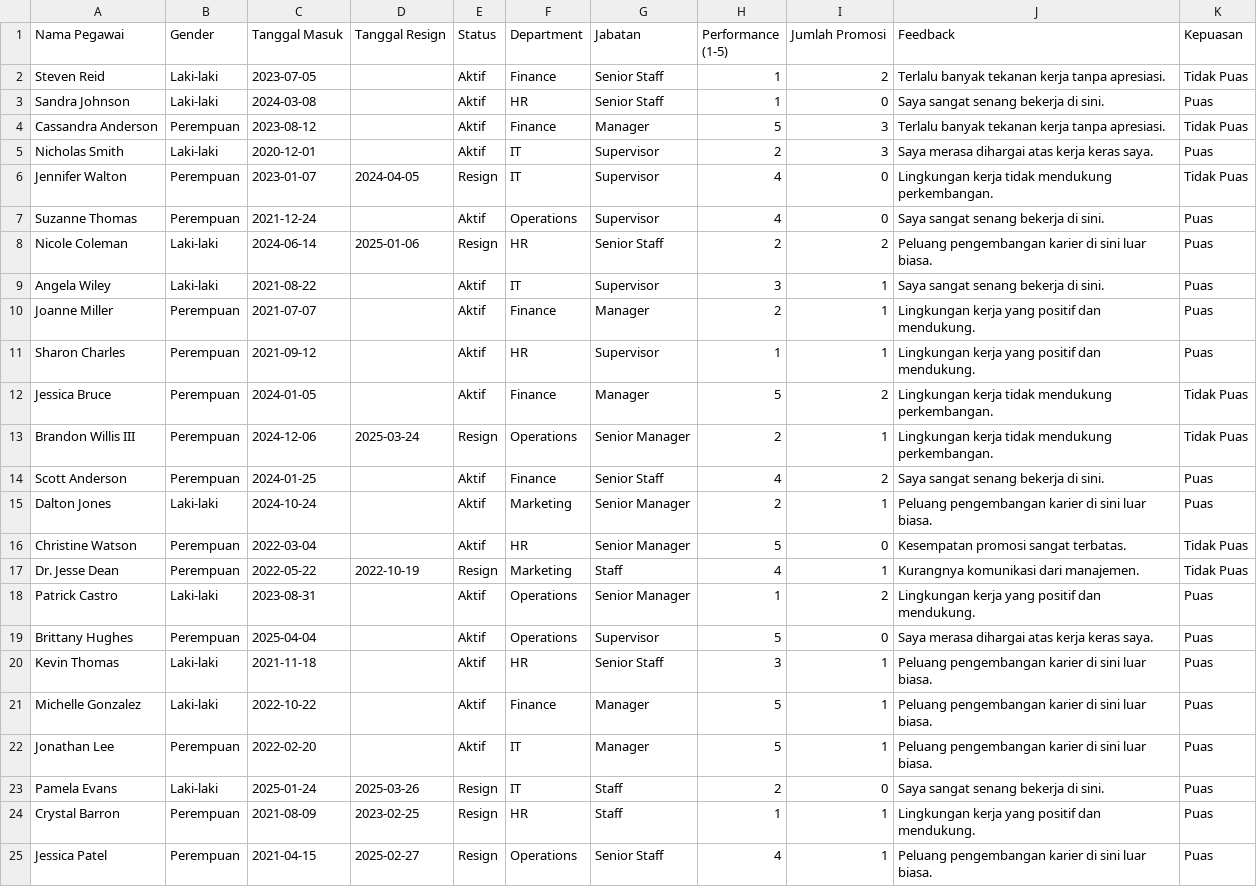
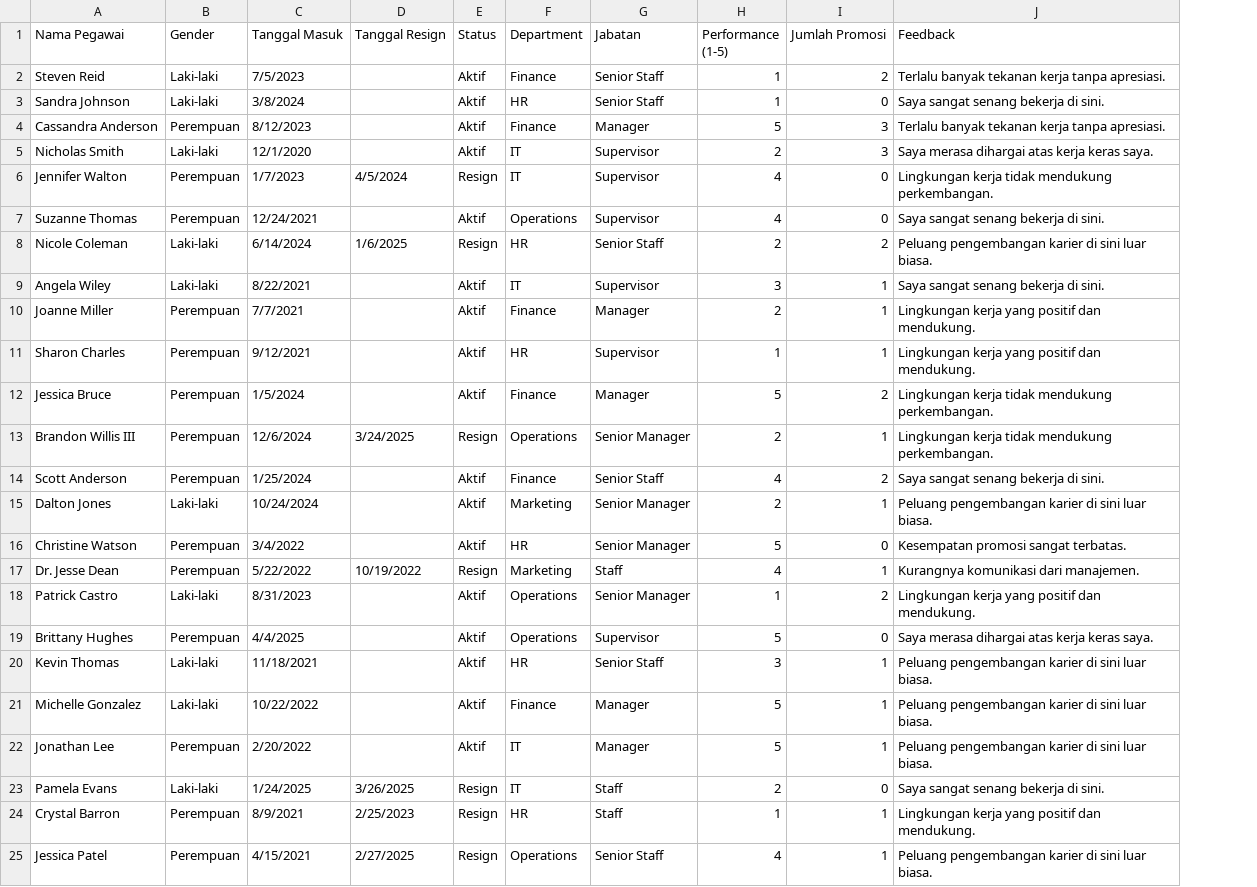
Before and after one commit to mrezabarus/hr_data_dashboard, a CSV file: data/data_pegawai_hr_project.csv, drawn as a sheet; only a part is shown; the diff covers the shown part only; the diff names each change by its address in the sheet, - before the commit and + after, or states it on an @@ line.

Commit message:
menambahkan kolom feedback

```diff
--- a/data/data_pegawai_hr_project.csv
+++ b/data/data_pegawai_hr_project.csv
-column K (Kepuasan), rows 2-25: Tidak Puas | Puas | Tidak Puas | Puas | Tidak Puas | Puas | Puas | Puas | Puas | Puas | Tidak Puas | Tidak Puas | Puas | Puas | Tidak Puas | Tidak Puas | Puas | Puas | Puas | Puas | Puas | Puas | Puas | Puas
-C2 (Tanggal Masuk): 2023-07-05
+C2 (Tanggal Masuk): 7/5/2023
-C3 (Tanggal Masuk): 2024-03-08
+C3 (Tanggal Masuk): 3/8/2024
-C4 (Tanggal Masuk): 2023-08-12
+C4 (Tanggal Masuk): 8/12/2023
-C5 (Tanggal Masuk): 2020-12-01
+C5 (Tanggal Masuk): 12/1/2020
-C6 (Tanggal Masuk): 2023-01-07
+C6 (Tanggal Masuk): 1/7/2023
-D6 (Tanggal Resign): 2024-04-05
+D6 (Tanggal Resign): 4/5/2024
-C7 (Tanggal Masuk): 2021-12-24
+C7 (Tanggal Masuk): 12/24/2021
-C8 (Tanggal Masuk): 2024-06-14
+C8 (Tanggal Masuk): 6/14/2024
-D8 (Tanggal Resign): 2025-01-06
+D8 (Tanggal Resign): 1/6/2025
-C9 (Tanggal Masuk): 2021-08-22
+C9 (Tanggal Masuk): 8/22/2021
-C10 (Tanggal Masuk): 2021-07-07
+C10 (Tanggal Masuk): 7/7/2021
-C11 (Tanggal Masuk): 2021-09-12
+C11 (Tanggal Masuk): 9/12/2021
-C12 (Tanggal Masuk): 2024-01-05
+C12 (Tanggal Masuk): 1/5/2024
-C13 (Tanggal Masuk): 2024-12-06
+C13 (Tanggal Masuk): 12/6/2024
-D13 (Tanggal Resign): 2025-03-24
+D13 (Tanggal Resign): 3/24/2025
-C14 (Tanggal Masuk): 2024-01-25
+C14 (Tanggal Masuk): 1/25/2024
-C15 (Tanggal Masuk): 2024-10-24
+C15 (Tanggal Masuk): 10/24/2024
-C16 (Tanggal Masuk): 2022-03-04
+C16 (Tanggal Masuk): 3/4/2022
-C17 (Tanggal Masuk): 2022-05-22
+C17 (Tanggal Masuk): 5/22/2022
-D17 (Tanggal Resign): 2022-10-19
+D17 (Tanggal Resign): 10/19/2022
-C18 (Tanggal Masuk): 2023-08-31
+C18 (Tanggal Masuk): 8/31/2023
-C19 (Tanggal Masuk): 2025-04-04
+C19 (Tanggal Masuk): 4/4/2025
-C20 (Tanggal Masuk): 2021-11-18
+C20 (Tanggal Masuk): 11/18/2021
-C21 (Tanggal Masuk): 2022-10-22
+C21 (Tanggal Masuk): 10/22/2022
-C22 (Tanggal Masuk): 2022-02-20
+C22 (Tanggal Masuk): 2/20/2022
-C23 (Tanggal Masuk): 2025-01-24
+C23 (Tanggal Masuk): 1/24/2025
-D23 (Tanggal Resign): 2025-03-26
+D23 (Tanggal Resign): 3/26/2025
-C24 (Tanggal Masuk): 2021-08-09
+C24 (Tanggal Masuk): 8/9/2021
-D24 (Tanggal Resign): 2023-02-25
+D24 (Tanggal Resign): 2/25/2023
-C25 (Tanggal Masuk): 2021-04-15
+C25 (Tanggal Masuk): 4/15/2021
-D25 (Tanggal Resign): 2025-02-27
+D25 (Tanggal Resign): 2/27/2025
```
Also changed, not shown: 95 edited cells elsewhere in this file, 1 other file.
